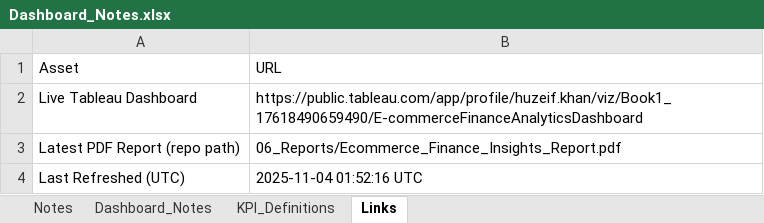
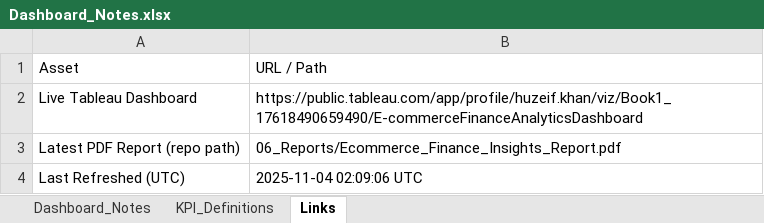
Before and after one commit to HuzeifKhan/Ecommerce-Finance-Analytics-Portfolio, an Excel workbook: 04_Excel/Dashboard_Notes.xlsx, sheet Links, drawn as a sheet; values as stored, in another font and other column widths than the file's, no borders; the diff names each change by its address in the sheet, - before the commit and + after, or states it on an @@ line.

Commit message:
chore(python): enhance Excel and PDF automation with styled timestamp
- Added cyan-styled "Last Refreshed (UTC)" timestamp across all Excel outputs (A1)
- Cleaned and unified Excel generation logic (Overview, Dashboard Notes, KPI Snapshot)
- Improved PDF footer with UTC timestamp and consistent layout
- Refined overall automation for data and visualization export workflow

```diff
--- a/04_Excel/Dashboard_Notes.xlsx (sheet Links)
+++ b/04_Excel/Dashboard_Notes.xlsx (sheet Links)
-sheet tab: Notes
-B1: URL
+B1: URL / Path
-B4: 2025-11-04 01:52:16 UTC
+B4: 2025-11-04 02:09:06 UTC
```
Also changed, not shown: sheet Dashboard_Notes, sheet KPI_Definitions, 04_Excel/01_Data_Overview.xlsx, 04_Excel/KPI_Snapshot.xlsx, 2 other files.
